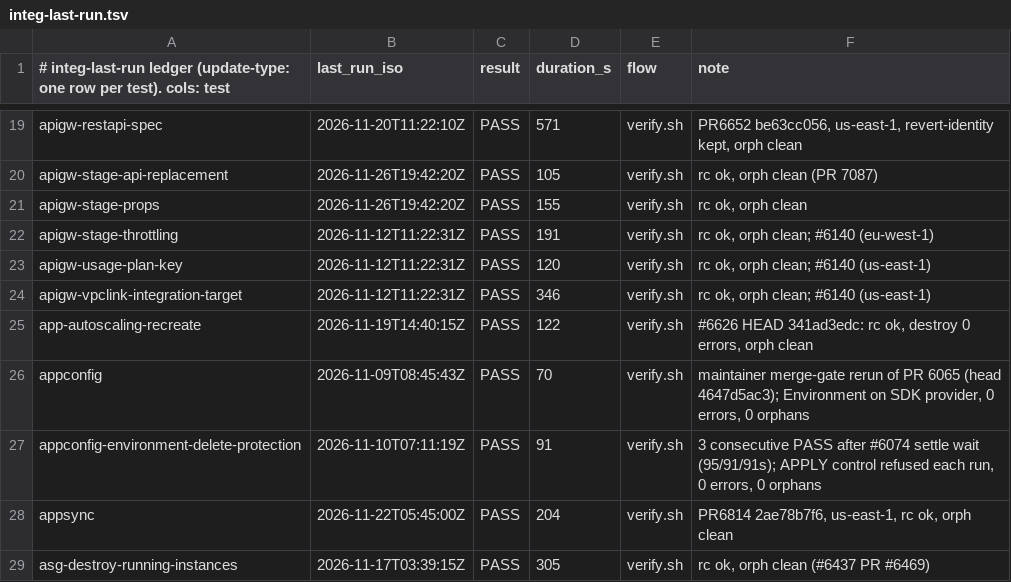
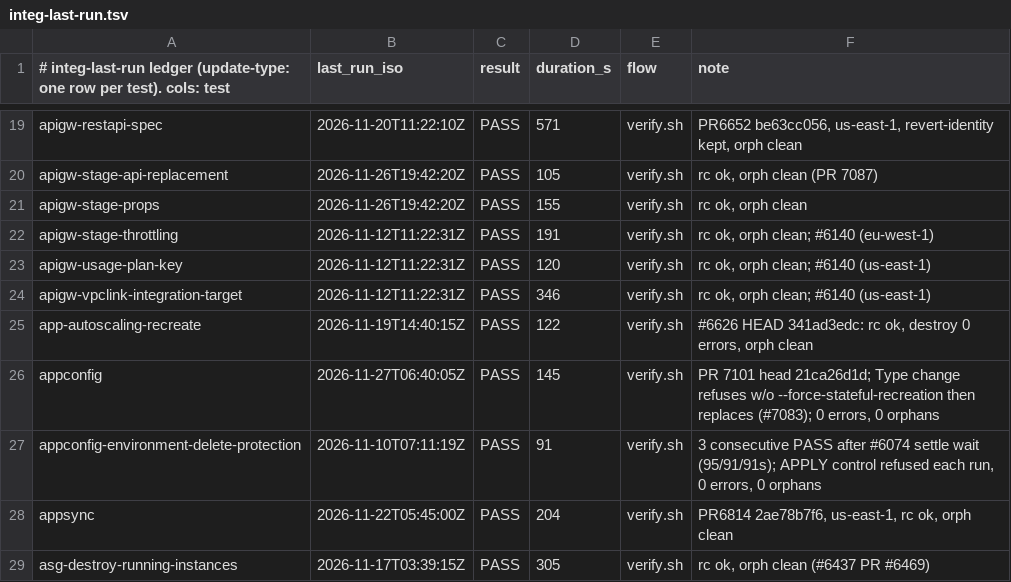
Before and after one commit to go-to-k/cdkd, a TSV file: docs/_generated/integ-last-run.tsv, drawn as a sheet; only a part is shown, gaps mark what is left out.

Commit message:
fix(diff): replace an AppConfig configuration profile on a Type change, and record measured verdicts for 62 baseline candidates (#7101)

```diff
--- a/docs/_generated/integ-last-run.tsv
+++ b/docs/_generated/integ-last-run.tsv
@@ -25,3 +25,3 @@ apigw-vpclink-integration-target	2026-11-12T11:22:31Z	PASS	346	verify.sh	rc ok,
 app-autoscaling-recreate	2026-11-19T14:40:15Z	PASS	122	verify.sh	#6626 HEAD 341ad3edc: rc ok, destroy 0 errors, orph clean
-appconfig	2026-11-09T08:45:43Z	PASS	70	verify.sh	maintainer merge-gate rerun of PR 6065 (head 4647d5ac3); Environment on SDK provider, 0 errors, 0 orphans
+appconfig	2026-11-27T06:40:05Z	PASS	145	verify.sh	PR 7101 head 21ca26d1d; Type change refuses w/o --force-stateful-recreation then replaces (#7083); 0 errors, 0 orphans
 appconfig-environment-delete-protection	2026-11-10T07:11:19Z	PASS	91	verify.sh	3 consecutive PASS after #6074 settle wait (95/91/91s); APPLY control refused each run, 0 errors, 0 orphans
```
Also changed, not shown: 14 other files.
